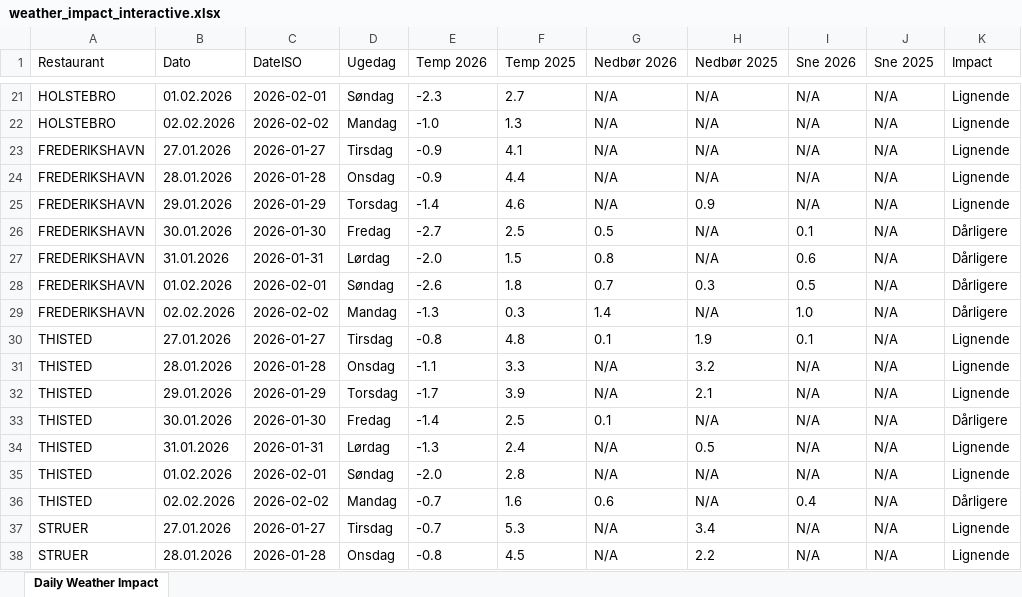
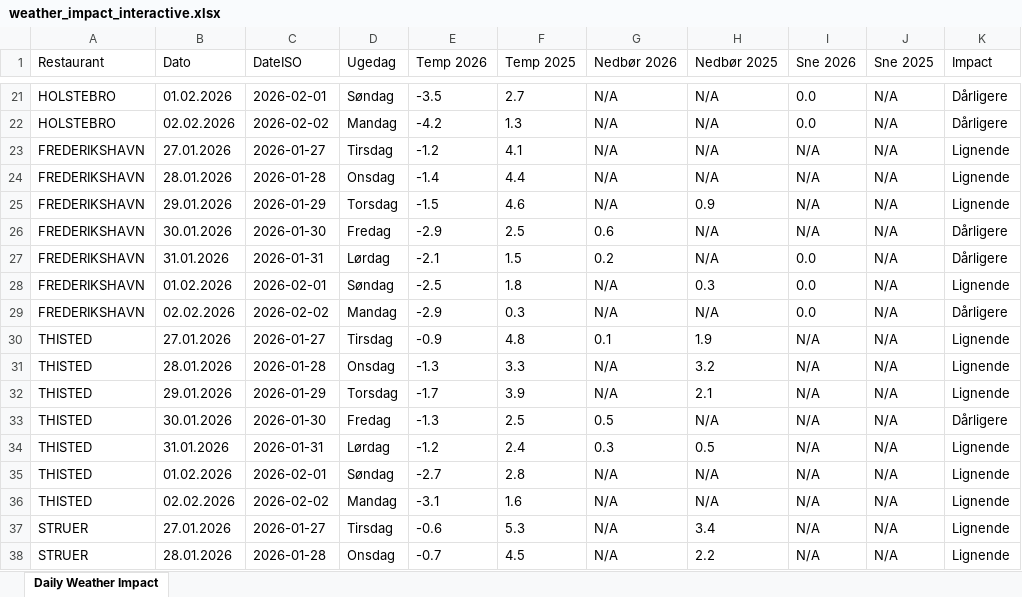
Before and after one commit to jacobmoller-code/McDonalds-weather, an Excel workbook: weather_impact_interactive.xlsx, sheet Daily Weather Impact, drawn as a sheet; only a part is shown, gaps mark what is left out; values as stored, in another font and other column widths than the file's, no borders; the diff covers the shown part only; the diff names each change by its address in the sheet, - before the commit and + after, or states it on an @@ line.

```diff
--- a/weather_impact_interactive.xlsx (sheet Daily Weather Impact)
+++ b/weather_impact_interactive.xlsx (sheet Daily Weather Impact)
-E21 (Temp 2026): -2.3
+E21 (Temp 2026): -3.5
-I21:I22 (Sne 2026): N/A
+I21:I22 (Sne 2026): 0.0
-K21:K22 (Impact): Lignende
+K21:K22 (Impact): Dårligere
-E22 (Temp 2026): -1.0
+E22 (Temp 2026): -4.2
-E23 (Temp 2026): -0.9
+E23 (Temp 2026): -1.2
-E24 (Temp 2026): -0.9
+E24 (Temp 2026): -1.4
-E25 (Temp 2026): -1.4
+E25 (Temp 2026): -1.5
-E26 (Temp 2026): -2.7
+E26 (Temp 2026): -2.9
-G26 (Nedbør 2026): 0.5
+G26 (Nedbør 2026): 0.6
-I26 (Sne 2026): 0.1
+I26 (Sne 2026): N/A
-E27 (Temp 2026): -2.0
+E27 (Temp 2026): -2.1
-G27 (Nedbør 2026): 0.8
+G27 (Nedbør 2026): 0.2
-I27 (Sne 2026): 0.6
+I27 (Sne 2026): 0.0
-E28 (Temp 2026): -2.6
+E28 (Temp 2026): -2.5
-G28 (Nedbør 2026): 0.7
+G28 (Nedbør 2026): N/A
-I28 (Sne 2026): 0.5
+I28 (Sne 2026): 0.0
-K28 (Impact): Dårligere
+K28 (Impact): Lignende
-E29 (Temp 2026): -1.3
+E29 (Temp 2026): -2.9
-G29 (Nedbør 2026): 1.4
+G29 (Nedbør 2026): N/A
-I29 (Sne 2026): 1.0
+I29 (Sne 2026): 0.0
-E30 (Temp 2026): -0.8
+E30 (Temp 2026): -0.9
-I30 (Sne 2026): 0.1
+I30 (Sne 2026): N/A
-E31 (Temp 2026): -1.1
+E31 (Temp 2026): -1.3
-E33 (Temp 2026): -1.4
+E33 (Temp 2026): -1.3
-G33 (Nedbør 2026): 0.1
+G33 (Nedbør 2026): 0.5
-E34 (Temp 2026): -1.3
+E34 (Temp 2026): -1.2
-G34 (Nedbør 2026): N/A
+G34 (Nedbør 2026): 0.3
-E35 (Temp 2026): -2.0
+E35 (Temp 2026): -2.7
-E36 (Temp 2026): -0.7
+E36 (Temp 2026): -3.1
-G36 (Nedbør 2026): 0.6
+G36 (Nedbør 2026): N/A
-I36 (Sne 2026): 0.4
+I36 (Sne 2026): N/A
-K36 (Impact): Dårligere
+K36 (Impact): Lignende
-E37 (Temp 2026): -0.7
+E37 (Temp 2026): -0.6
-E38 (Temp 2026): -0.8
+E38 (Temp 2026): -0.7
```
Also changed, not shown: 1945 edited cells elsewhere in this sheet, 3 other files.
